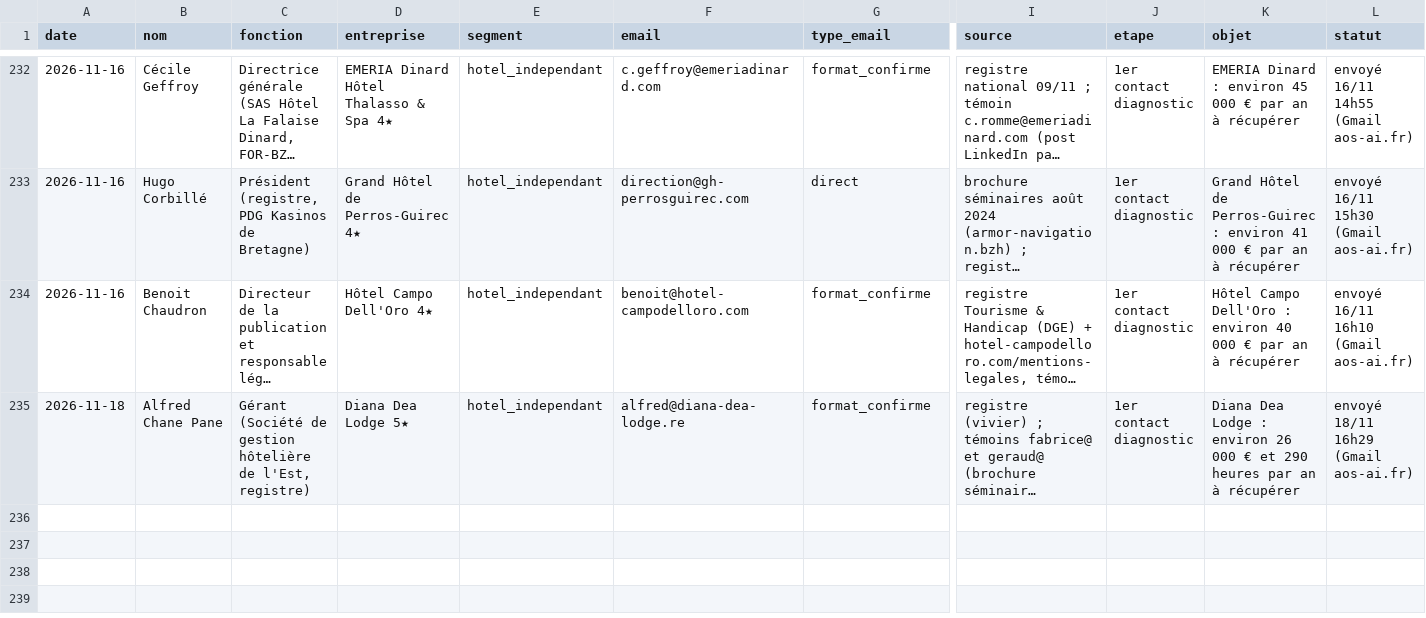
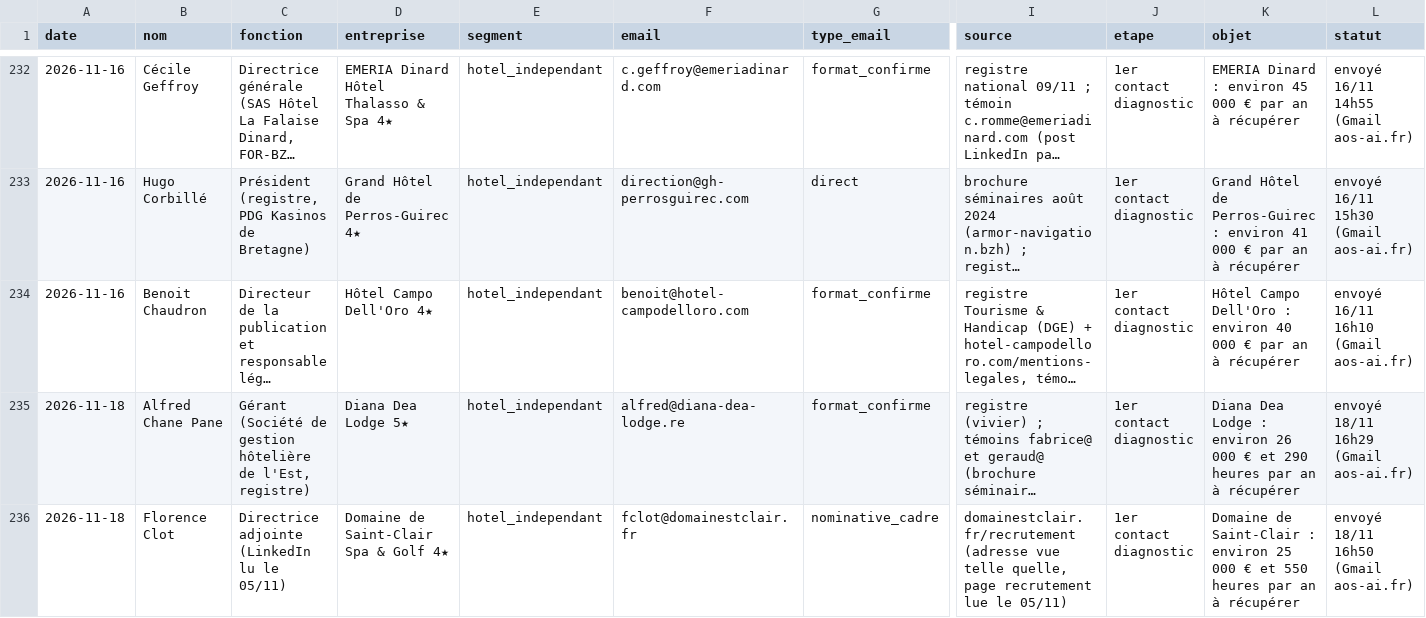
Before and after one commit to sofiane-agencybinari/reception-ai, a CSV file: prospection/suivi.csv, drawn as a sheet; only a part is shown, gaps mark what is left out; long unchanged cells end in …; rows hold the shown columns only; the diff names each change by its address in the sheet, - before the commit and + after, or states it on an @@ line.

```diff
--- a/prospection/suivi.csv
+++ b/prospection/suivi.csv
+row 236: 2026-11-18 | Florence Clot | Directrice adjointe (LinkedIn lu le 05/11) | Domaine de Saint-Clair Spa & Golf 4★ | hotel_independant | fclot@domainestclair.fr | nominative_cadre | domainestclair.fr/recrutement (adresse vue telle quelle, page recrutement lue le 05/11) | 1er contact diagnostic | Domaine de Saint-Clair : environ 25 000 € et 550 heures par an à récupérer | envoyé 18/11 16h50 (Gmail aos-ai.fr)
```
